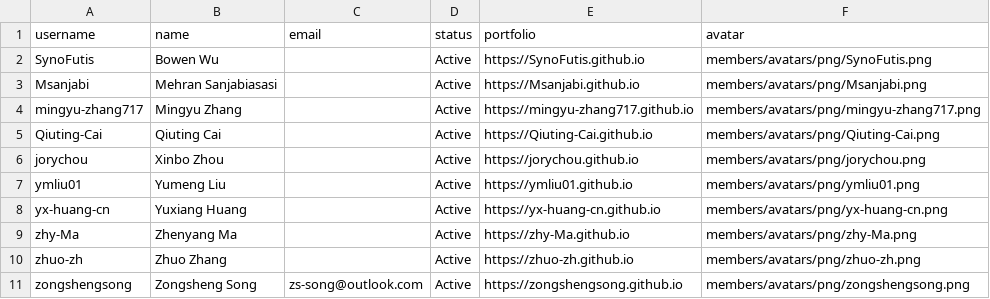
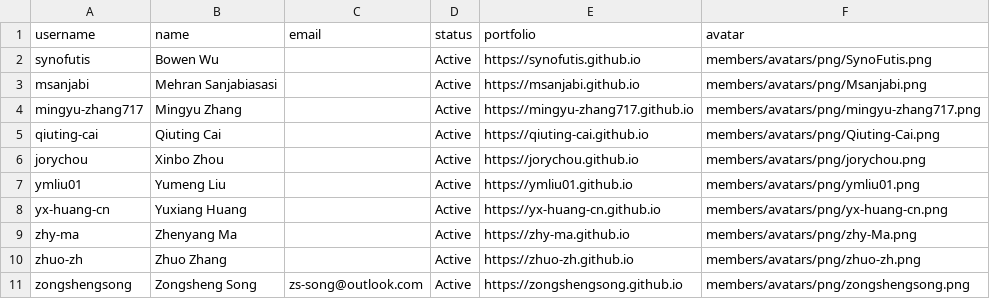
Before and after one commit to e3da/.github, a CSV file: profile/members/profiles.csv, drawn as a sheet.

Commit message:
chore: finalize avatar import workflow

```diff
--- a/profile/members/profiles.csv
+++ b/profile/members/profiles.csv
@@ -1,6 +1,6 @@
 username,name,email,status,portfolio,avatar
-"SynoFutis","Bowen Wu","","Active","https://SynoFutis.github.io","members/avatars/png/SynoFutis.png"
-"Msanjabi","Mehran Sanjabiasasi","","Active","https://Msanjabi.github.io","members/avatars/png/Msanjabi.png"
+"synofutis","Bowen Wu","","Active","https://synofutis.github.io","members/avatars/png/SynoFutis.png"
+"msanjabi","Mehran Sanjabiasasi","","Active","https://msanjabi.github.io","members/avatars/png/Msanjabi.png"
 "mingyu-zhang717","Mingyu Zhang","","Active","https://mingyu-zhang717.github.io","members/avatars/png/mingyu-zhang717.png"
-"Qiuting-Cai","Qiuting Cai","","Active","https://Qiuting-Cai.github.io","members/avatars/png/Qiuting-Cai.png"
+"qiuting-cai","Qiuting Cai","","Active","https://qiuting-cai.github.io","members/avatars/png/Qiuting-Cai.png"
 "jorychou","Xinbo Zhou","","Active","https://jorychou.github.io","members/avatars/png/jorychou.png"
@@ -8,3 +8,3 @@ username,name,email,status,portfolio,avatar
 "yx-huang-cn","Yuxiang Huang","","Active","https://yx-huang-cn.github.io","members/avatars/png/yx-huang-cn.png"
-"zhy-Ma","Zhenyang Ma","","Active","https://zhy-Ma.github.io","members/avatars/png/zhy-Ma.png"
+"zhy-ma","Zhenyang Ma","","Active","https://zhy-ma.github.io","members/avatars/png/zhy-Ma.png"
 "zhuo-zh","Zhuo Zhang","","Active","https://zhuo-zh.github.io","members/avatars/png/zhuo-zh.png"
```
Also changed, not shown: 5 other files.
